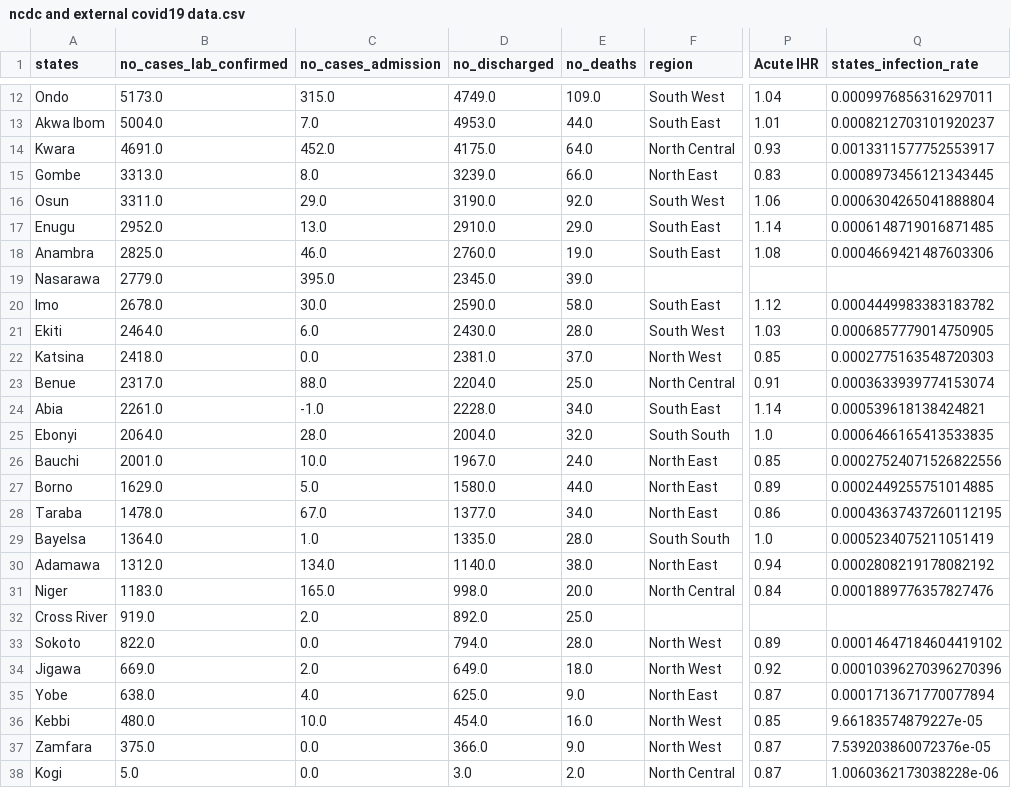
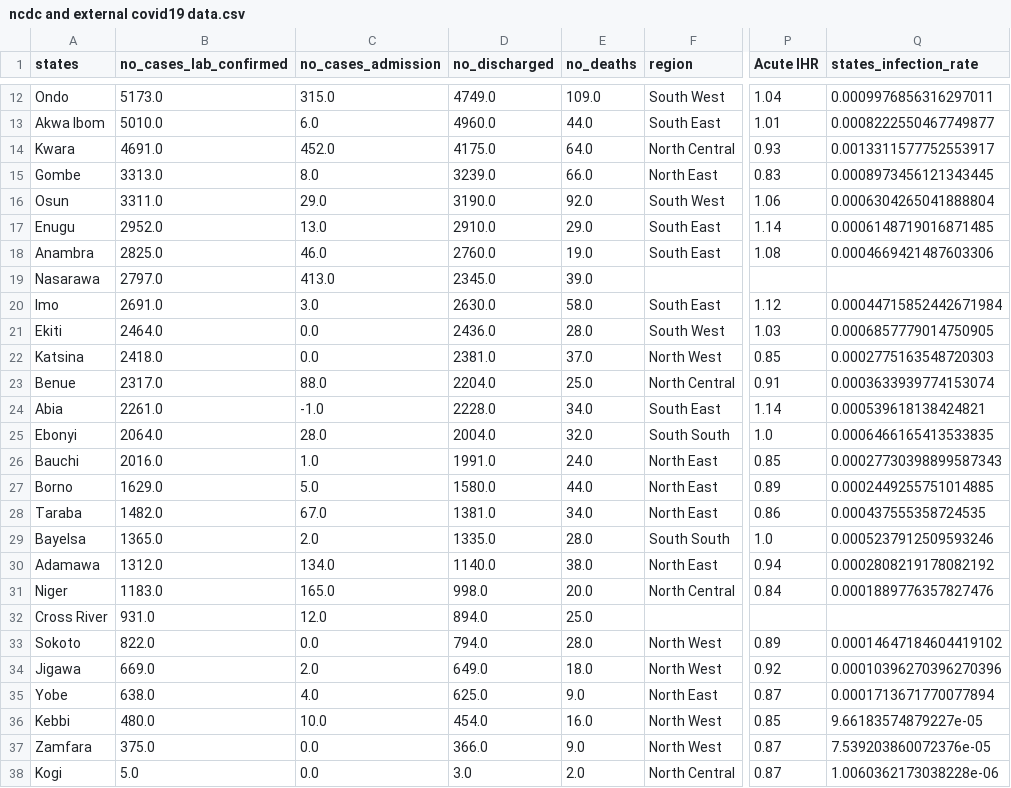
Before and after one commit to RaveEx12/Nigeria-COVID-19-Data-Analysis-Using-Python, a CSV file: ncdc and external covid19 data.csv, drawn as a sheet; only a part is shown, gaps mark what is left out; the diff covers the shown part only; the diff names each change by its address in the sheet, - before the commit and + after, or states it on an @@ line.

```diff
--- a/ncdc and external covid19 data.csv
+++ b/ncdc and external covid19 data.csv
-B13 (no_cases_lab_confirmed): 5004.0
+B13 (no_cases_lab_confirmed): 5010.0
-C13 (no_cases_admission): 7.0
+C13 (no_cases_admission): 6.0
-D13 (no_discharged): 4953.0
+D13 (no_discharged): 4960.0
-Q13 (states_infection_rate): 0.0008212703101920237
+Q13 (states_infection_rate): 0.0008222550467749877
-B19 (no_cases_lab_confirmed): 2779.0
+B19 (no_cases_lab_confirmed): 2797.0
-C19 (no_cases_admission): 395.0
+C19 (no_cases_admission): 413.0
-B20 (no_cases_lab_confirmed): 2678.0
+B20 (no_cases_lab_confirmed): 2691.0
-C20 (no_cases_admission): 30.0
+C20 (no_cases_admission): 3.0
-D20 (no_discharged): 2590.0
+D20 (no_discharged): 2630.0
-Q20 (states_infection_rate): 0.0004449983383183782
+Q20 (states_infection_rate): 0.00044715852442671984
-C21 (no_cases_admission): 6.0
+C21 (no_cases_admission): 0.0
-D21 (no_discharged): 2430.0
+D21 (no_discharged): 2436.0
-B26 (no_cases_lab_confirmed): 2001.0
+B26 (no_cases_lab_confirmed): 2016.0
-C26 (no_cases_admission): 10.0
+C26 (no_cases_admission): 1.0
-D26 (no_discharged): 1967.0
+D26 (no_discharged): 1991.0
-Q26 (states_infection_rate): 0.00027524071526822556
+Q26 (states_infection_rate): 0.00027730398899587343
-B28 (no_cases_lab_confirmed): 1478.0
+B28 (no_cases_lab_confirmed): 1482.0
-D28 (no_discharged): 1377.0
+D28 (no_discharged): 1381.0
-Q28 (states_infection_rate): 0.00043637437260112195
+Q28 (states_infection_rate): 0.000437555358724535
-B29 (no_cases_lab_confirmed): 1364.0
+B29 (no_cases_lab_confirmed): 1365.0
-C29 (no_cases_admission): 1.0
+C29 (no_cases_admission): 2.0
-Q29 (states_infection_rate): 0.0005234075211051419
+Q29 (states_infection_rate): 0.0005237912509593246
-B32 (no_cases_lab_confirmed): 919.0
+B32 (no_cases_lab_confirmed): 931.0
-C32 (no_cases_admission): 2.0
+C32 (no_cases_admission): 12.0
-D32 (no_discharged): 892.0
+D32 (no_discharged): 894.0
```
Also changed, not shown: 29 edited cells elsewhere in this file, ncdc_df.csv, 10 other files.
